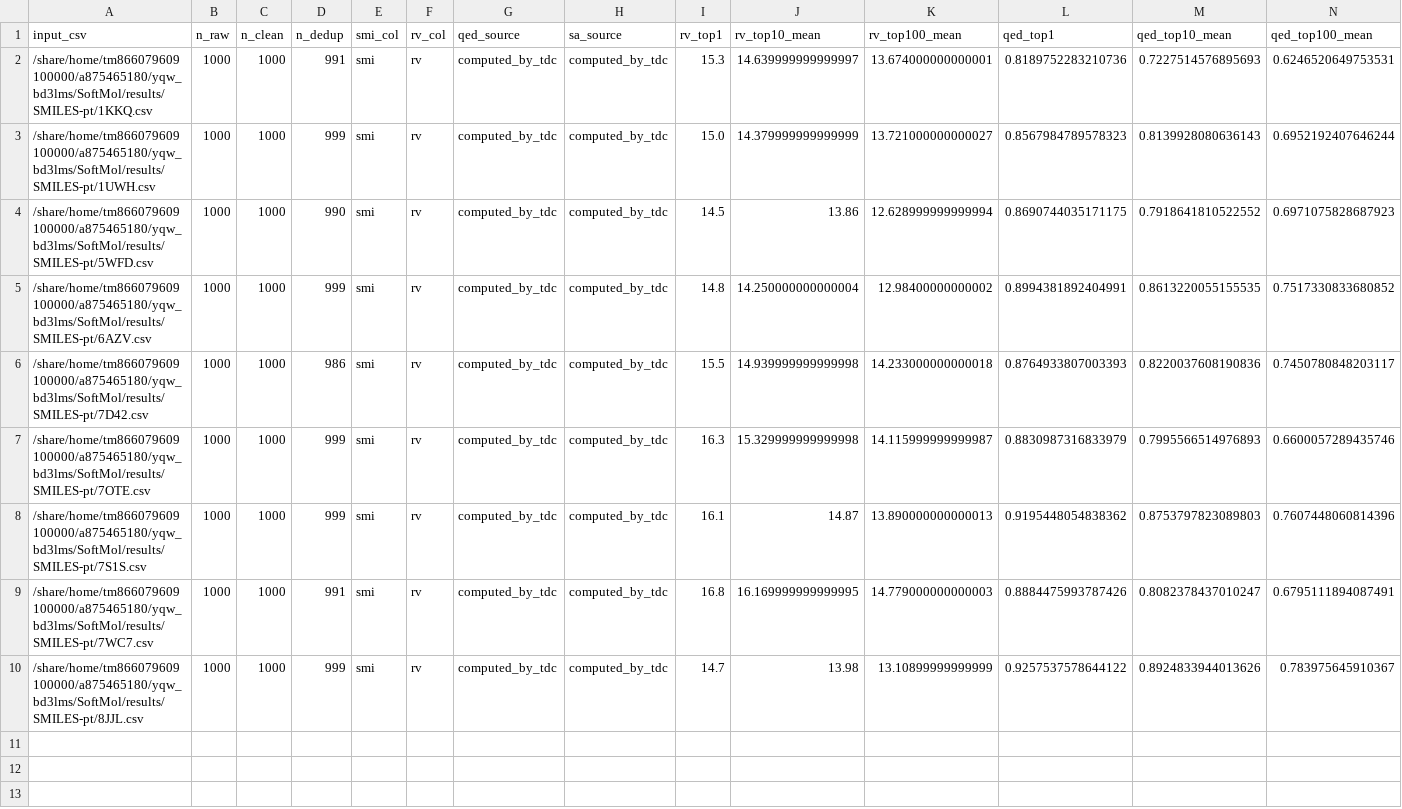
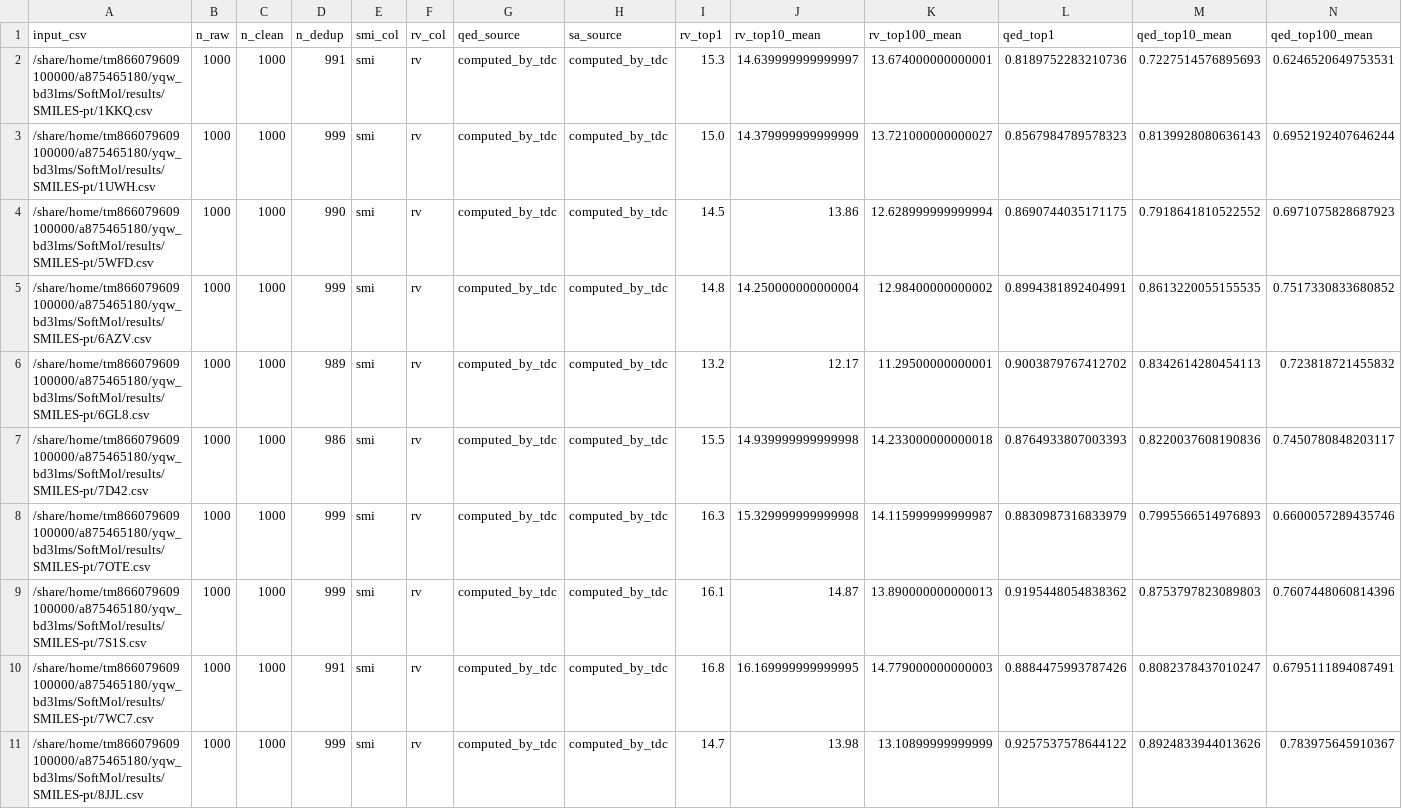
Before and after one commit to SZU-ADDG/SoftMol, a CSV file: results/SMILES-pt/topk_metrics_summary_top1000.csv, drawn as a sheet; only a part is shown; rows hold the shown columns only; the diff names each change by its address in the sheet, - before the commit and + after, or states it on an @@ line.

```diff
--- a/results/SMILES-pt/topk_metrics_summary_top1000.csv
+++ b/results/SMILES-pt/topk_metrics_summary_top1000.csv
+row 6: /share/home/tm866079609100000/a875465180/yqw_bd3lms/SoftMol/results/SMILES-pt/6GL8.csv | 1000 | 1000 | 989 | smi | rv | computed_by_tdc | computed_by_tdc | 13.2 | 12.17 | 11.29500000000001 | 0.9003879767412702 | 0.8342614280454113 | 0.723818721455832
```
Also changed, not shown: 1 other file.
